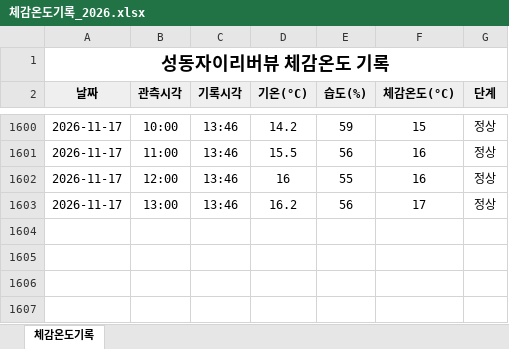
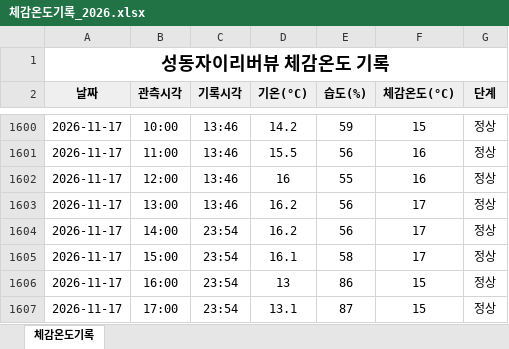
Before and after one commit to dhdh09080/seongdongxi, an Excel workbook: data/체감온도기록_2026.xlsx, sheet 체감온도기록, drawn as a sheet; only a part is shown, gaps mark what is left out; values as stored, in another font and other column widths than the file's, no borders; the diff names each change by its address in the sheet, - before the commit and + after, or states it on an @@ line.

```diff
--- a/data/체감온도기록_2026.xlsx (sheet 체감온도기록)
+++ b/data/체감온도기록_2026.xlsx (sheet 체감온도기록)
+row 1604: 2026-11-17 | 14:00 | 23:54 | 16.2 | 56 | 17 | 정상
+row 1605: 2026-11-17 | 15:00 | 23:54 | 16.1 | 58 | 17 | 정상
+row 1606: 2026-11-17 | 16:00 | 23:54 | 13 | 86 | 15 | 정상
+row 1607: 2026-11-17 | 17:00 | 23:54 | 13.1 | 87 | 15 | 정상
```
